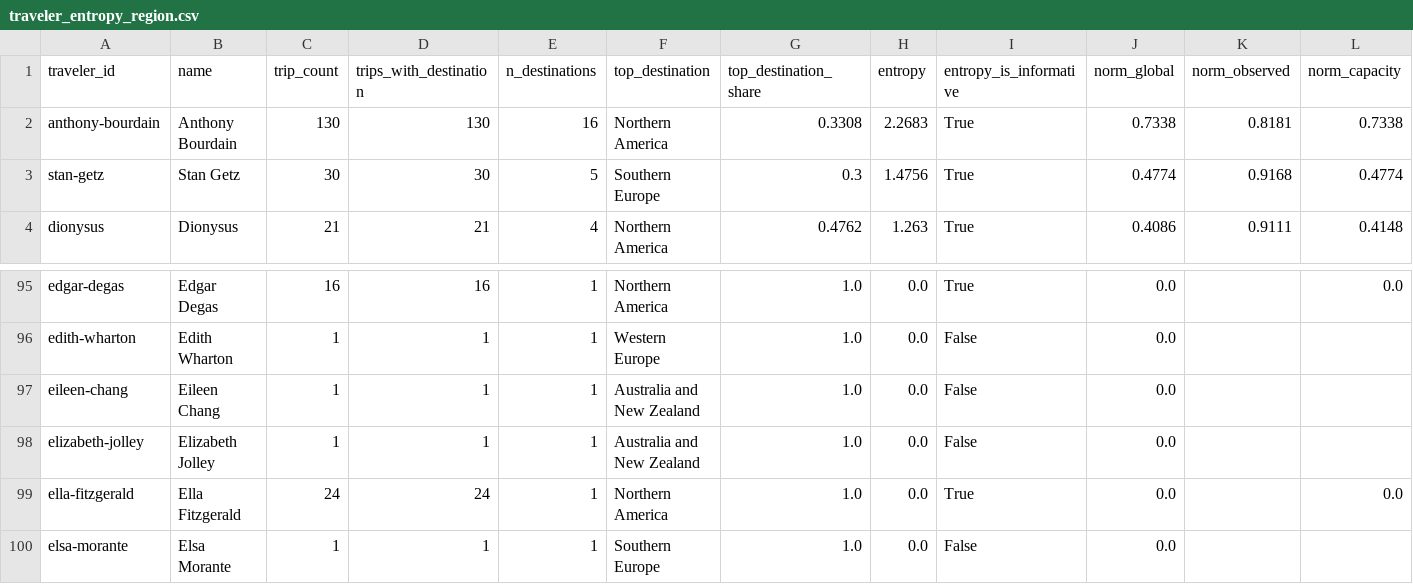
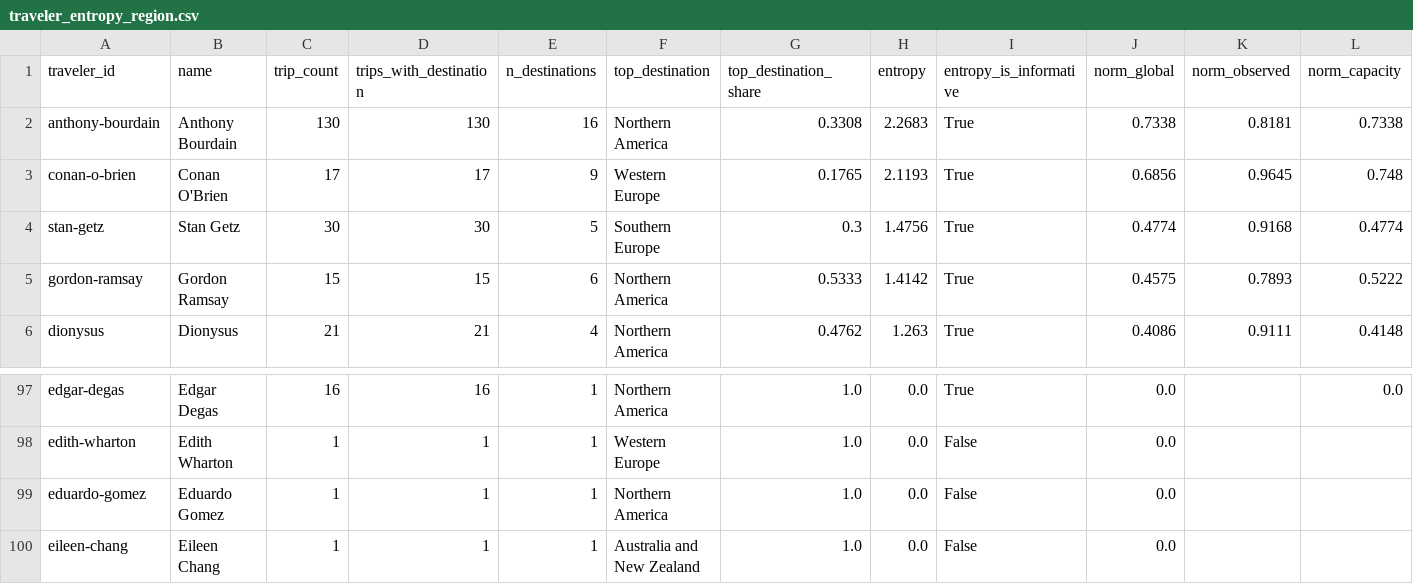
Before and after one commit to ivan-sepulveda/when-where, a CSV file: data/processed/multiple/traveler_entropy_region.csv, drawn as a sheet; only a part is shown, gaps mark what is left out; the shorter side is filled out with more unchanged rows; the diff names each change by its address in the sheet, - before the commit and + after, or states it on an @@ line.

```diff
--- a/data/processed/multiple/traveler_entropy_region.csv
+++ b/data/processed/multiple/traveler_entropy_region.csv
+row 3: conan-o-brien | Conan O'Brien | 17 | 17 | 9 | Western Europe | 0.1765 | 2.1193 | True | 0.6856 | 0.9645 | 0.748
+row 5: gordon-ramsay | Gordon Ramsay | 15 | 15 | 6 | Northern America | 0.5333 | 1.4142 | True | 0.4575 | 0.7893 | 0.5222
+row 99: eduardo-gomez | Eduardo Gomez | 1 | 1 | 1 | Northern America | 1.0 | 0.0 | False | 0.0
```
Also changed, not shown: data/processed/multiple/bourdain_trips.csv, data/processed/multiple/traveler_entropy.csv, 54 other files.
